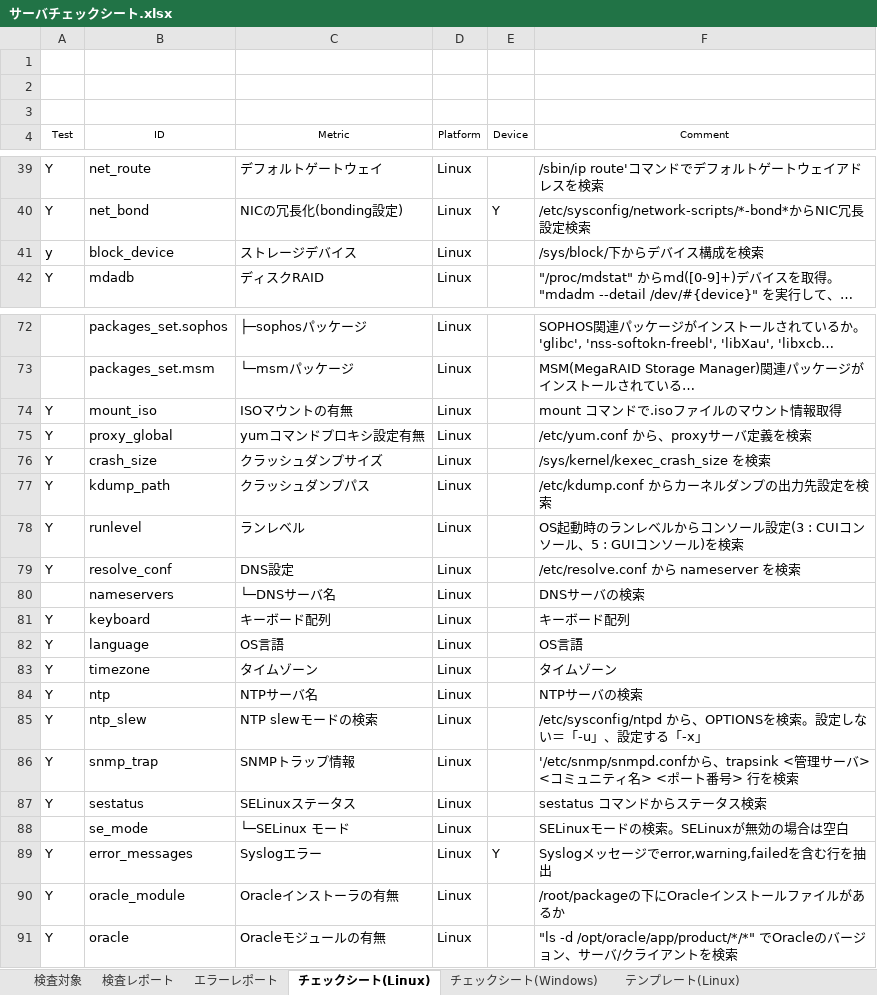
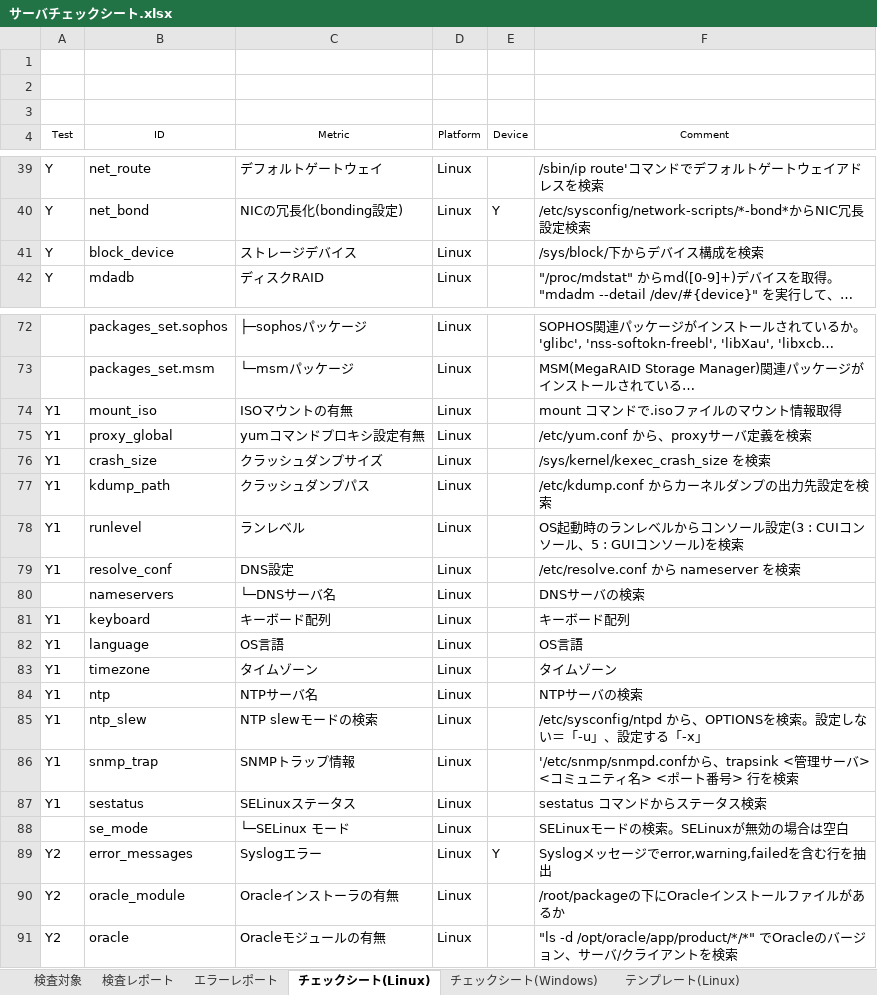
Before and after one commit to frsw3nr/gradle-server-acceptance, an Excel workbook: サーバチェックシート.xlsx, sheet チェックシート(Linux), drawn as a sheet; only a part is shown, gaps mark what is left out; long unchanged cells end in …; values as stored, in another font and other column widths than the file's, no borders; the diff covers the shown part only; the diff names each change by its address in the sheet, - before the commit and + after, or states it on an @@ line.

```diff
--- a/サーバチェックシート.xlsx (sheet チェックシート(Linux))
+++ b/サーバチェックシート.xlsx (sheet チェックシート(Linux))
-A41 (Test): y
+A41 (Test): Y
-A74:A79 (Test): Y
+A74:A79 (Test): Y1
-A81:A87 (Test): Y
+A81:A87 (Test): Y1
-A89:A91 (Test): Y
+A89:A91 (Test): Y2
```
Also changed, not shown: 6 edited cells elsewhere in this sheet, sheet チェックシート(Windows), template/Zabbix/Zabbix監視設定チェックシート.xlsx, 23 other files.
